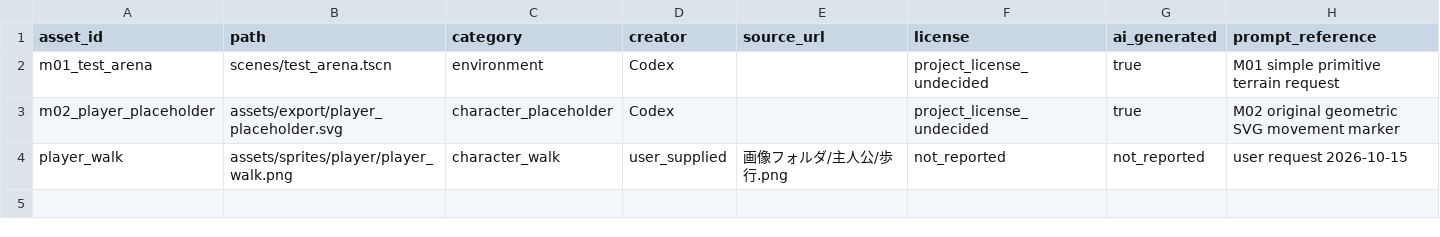
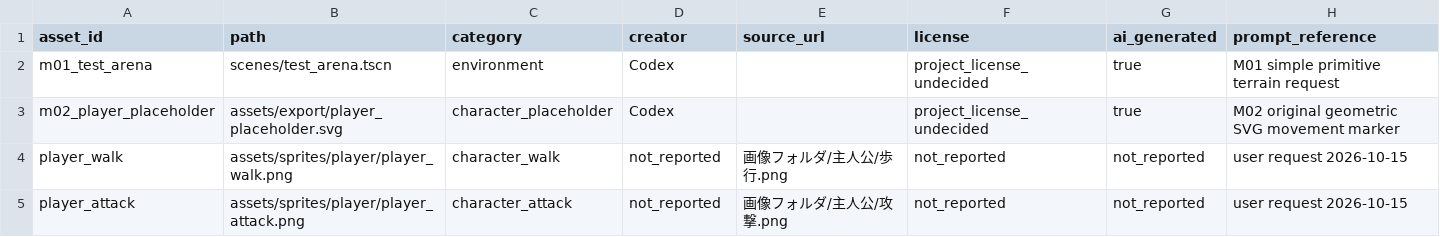
Before and after one commit to holy572782/forgotten-world, a CSV file: assets/ASSET_REGISTER.csv, drawn as a sheet; only a part is shown; rows hold the shown columns only; the diff covers the shown part only; the diff names each change by its address in the sheet, - before the commit and + after, or states it on an @@ line.

```diff
--- a/assets/ASSET_REGISTER.csv
+++ b/assets/ASSET_REGISTER.csv
-D4 (creator): user_supplied
+D4 (creator): not_reported
+row 5: player_attack | assets/sprites/player/player_attack.png | character_attack | not_reported | 画像フォルダ/主人公/攻撃.png | not_reported | not_reported | user request 2026-10-15
```
Also changed, not shown: 1 added row elsewhere in this file, 39 other files.
